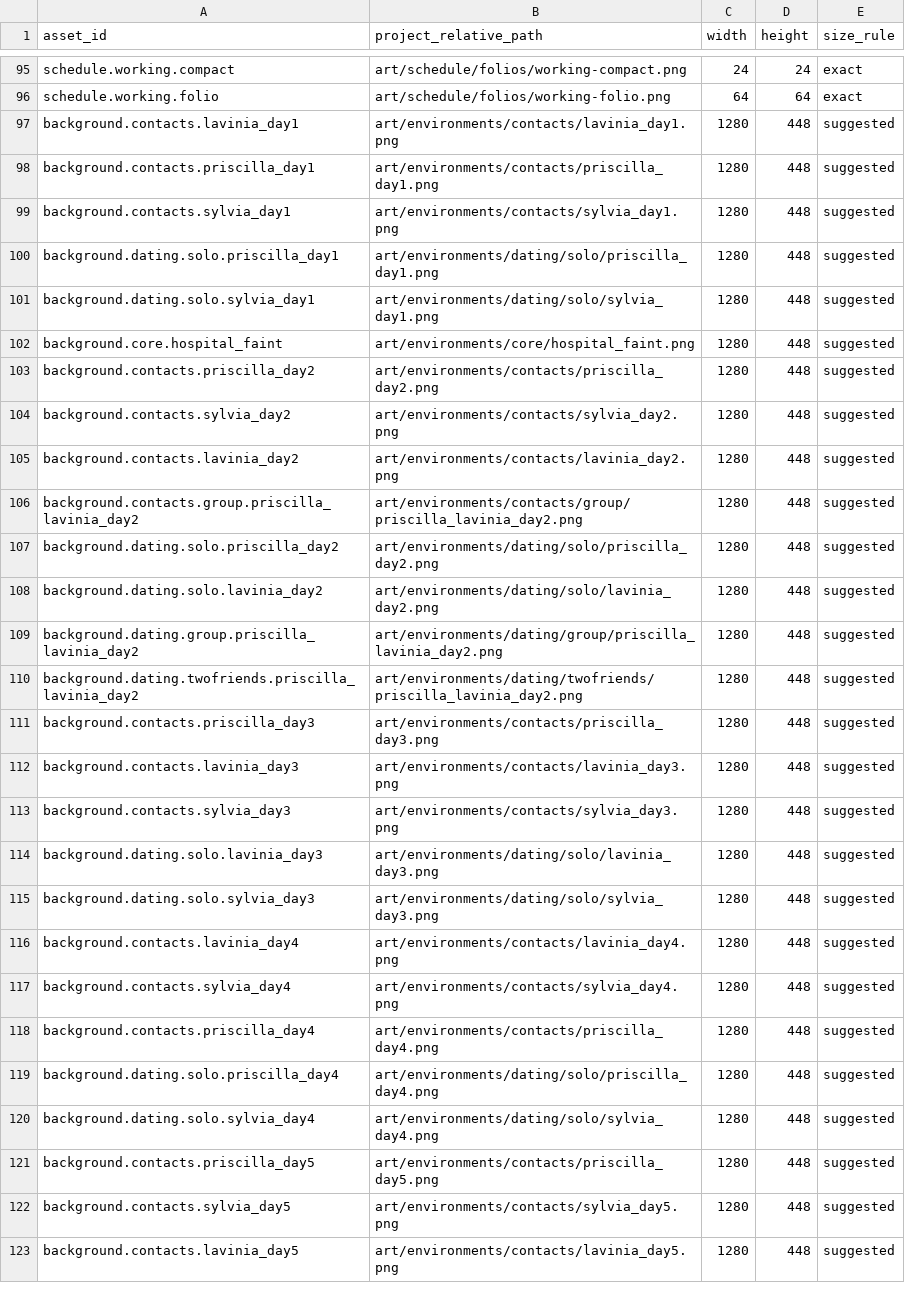
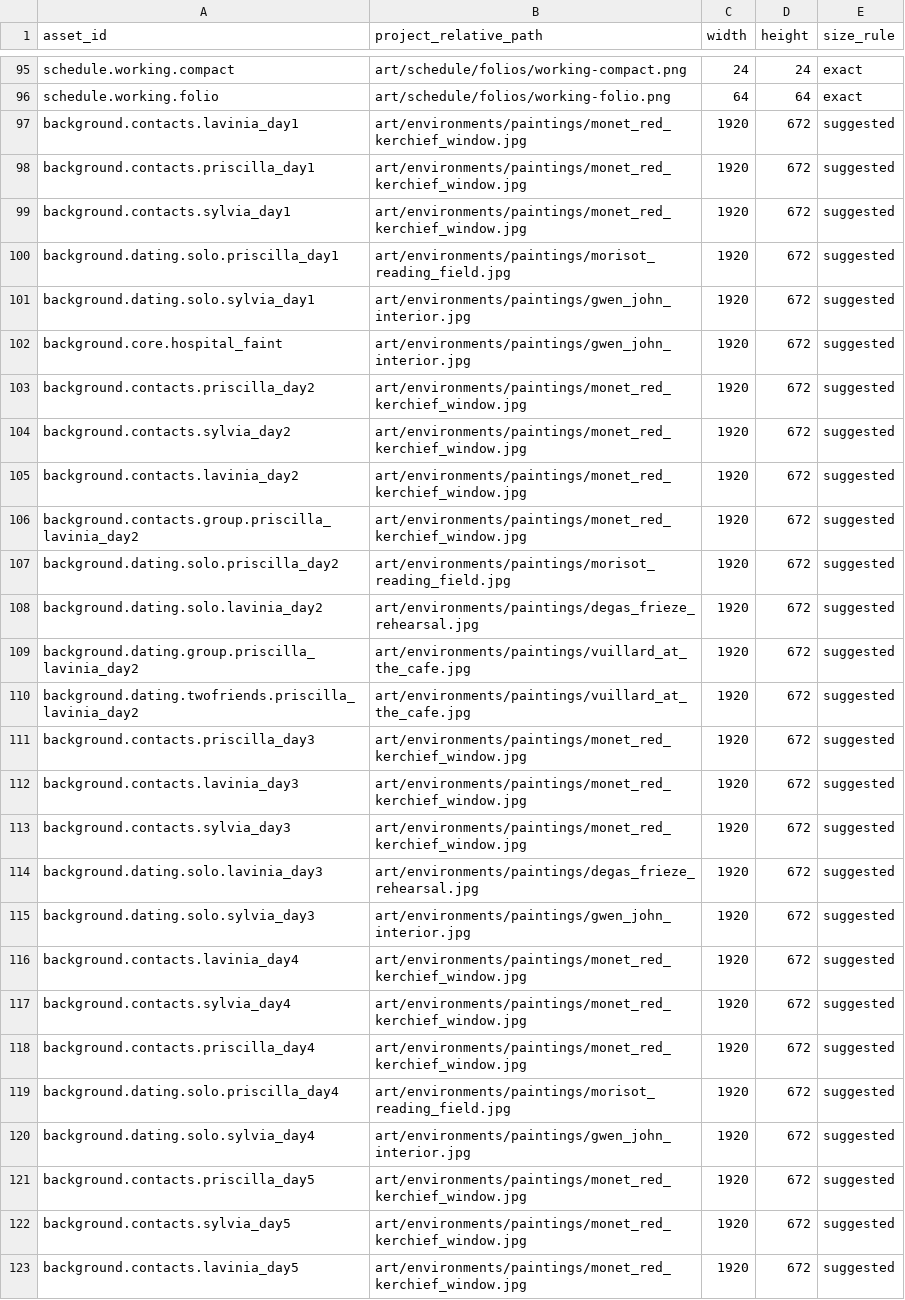
Before and after one commit to Siuuuers/dwm, a CSV file: art/asset-paths.csv, drawn as a sheet; only a part is shown, gaps mark what is left out; the diff covers the shown part only.

```diff
--- a/art/asset-paths.csv
+++ b/art/asset-paths.csv
@@ -96,28 +96,28 @@ schedule.working.compact,art/schedule/folios/working-compact.png,24,24,exact
 schedule.working.folio,art/schedule/folios/working-folio.png,64,64,exact
-background.contacts.lavinia_day1,art/environments/contacts/lavinia_day1.png,1280,448,suggested
-background.contacts.priscilla_day1,art/environments/contacts/priscilla_day1.png,1280,448,suggested
-background.contacts.sylvia_day1,art/environments/contacts/sylvia_day1.png,1280,448,suggested
-background.dating.solo.priscilla_day1,art/environments/dating/solo/priscilla_day1.png,1280,448,suggested
-background.dating.solo.sylvia_day1,art/environments/dating/solo/sylvia_day1.png,1280,448,suggested
-background.core.hospital_faint,art/environments/core/hospital_faint.png,1280,448,suggested
-background.contacts.priscilla_day2,art/environments/contacts/priscilla_day2.png,1280,448,suggested
-background.contacts.sylvia_day2,art/environments/contacts/sylvia_day2.png,1280,448,suggested
-background.contacts.lavinia_day2,art/environments/contacts/lavinia_day2.png,1280,448,suggested
-background.contacts.group.priscilla_lavinia_day2,art/environments/contacts/group/priscilla_lavinia_day2.png,1280,448,suggested
-background.dating.solo.priscilla_day2,art/environments/dating/solo/priscilla_day2.png,1280,448,suggested
-background.dating.solo.lavinia_day2,art/environments/dating/solo/lavinia_day2.png,1280,448,suggested
-background.dating.group.priscilla_lavinia_day2,art/environments/dating/group/priscilla_lavinia_day2.png,1280,448,suggested
-background.dating.twofriends.priscilla_lavinia_day2,art/environments/dating/twofriends/priscilla_lavinia_day2.png,1280,448,suggested
-background.contacts.priscilla_day3,art/environments/contacts/priscilla_day3.png,1280,448,suggested
-background.contacts.lavinia_day3,art/environments/contacts/lavinia_day3.png,1280,448,suggested
-background.contacts.sylvia_day3,art/environments/contacts/sylvia_day3.png,1280,448,suggested
-background.dating.solo.lavinia_day3,art/environments/dating/solo/lavinia_day3.png,1280,448,suggested
-background.dating.solo.sylvia_day3,art/environments/dating/solo/sylvia_day3.png,1280,448,suggested
-background.contacts.lavinia_day4,art/environments/contacts/lavinia_day4.png,1280,448,suggested
-background.contacts.sylvia_day4,art/environments/contacts/sylvia_day4.png,1280,448,suggested
-background.contacts.priscilla_day4,art/environments/contacts/priscilla_day4.png,1280,448,suggested
-background.dating.solo.priscilla_day4,art/environments/dating/solo/priscilla_day4.png,1280,448,suggested
-background.dating.solo.sylvia_day4,art/environments/dating/solo/sylvia_day4.png,1280,448,suggested
-background.contacts.priscilla_day5,art/environments/contacts/priscilla_day5.png,1280,448,suggested
-background.contacts.sylvia_day5,art/environments/contacts/sylvia_day5.png,1280,448,suggested
-background.contacts.lavinia_day5,art/environments/contacts/lavinia_day5.png,1280,448,suggested
+background.contacts.lavinia_day1,art/environments/paintings/monet_red_kerchief_window.jpg,1920,672,suggested
+background.contacts.priscilla_day1,art/environments/paintings/monet_red_kerchief_window.jpg,1920,672,suggested
+background.contacts.sylvia_day1,art/environments/paintings/monet_red_kerchief_window.jpg,1920,672,suggested
+background.dating.solo.priscilla_day1,art/environments/paintings/morisot_reading_field.jpg,1920,672,suggested
+background.dating.solo.sylvia_day1,art/environments/paintings/gwen_john_interior.jpg,1920,672,suggested
+background.core.hospital_faint,art/environments/paintings/gwen_john_interior.jpg,1920,672,suggested
+background.contacts.priscilla_day2,art/environments/paintings/monet_red_kerchief_window.jpg,1920,672,suggested
+background.contacts.sylvia_day2,art/environments/paintings/monet_red_kerchief_window.jpg,1920,672,suggested
+background.contacts.lavinia_day2,art/environments/paintings/monet_red_kerchief_window.jpg,1920,672,suggested
+background.contacts.group.priscilla_lavinia_day2,art/environments/paintings/monet_red_kerchief_window.jpg,1920,672,suggested
+background.dating.solo.priscilla_day2,art/environments/paintings/morisot_reading_field.jpg,1920,672,suggested
+background.dating.solo.lavinia_day2,art/environments/paintings/degas_frieze_rehearsal.jpg,1920,672,suggested
+background.dating.group.priscilla_lavinia_day2,art/environments/paintings/vuillard_at_the_cafe.jpg,1920,672,suggested
+background.dating.twofriends.priscilla_lavinia_day2,art/environments/paintings/vuillard_at_the_cafe.jpg,1920,672,suggested
+background.contacts.priscilla_day3,art/environments/paintings/monet_red_kerchief_window.jpg,1920,672,suggested
+background.contacts.lavinia_day3,art/environments/paintings/monet_red_kerchief_window.jpg,1920,672,suggested
+background.contacts.sylvia_day3,art/environments/paintings/monet_red_kerchief_window.jpg,1920,672,suggested
+background.dating.solo.lavinia_day3,art/environments/paintings/degas_frieze_rehearsal.jpg,1920,672,suggested
+background.dating.solo.sylvia_day3,art/environments/paintings/gwen_john_interior.jpg,1920,672,suggested
+background.contacts.lavinia_day4,art/environments/paintings/monet_red_kerchief_window.jpg,1920,672,suggested
+background.contacts.sylvia_day4,art/environments/paintings/monet_red_kerchief_window.jpg,1920,672,suggested
+background.contacts.priscilla_day4,art/environments/paintings/monet_red_kerchief_window.jpg,1920,672,suggested
+background.dating.solo.priscilla_day4,art/environments/paintings/morisot_reading_field.jpg,1920,672,suggested
+background.dating.solo.sylvia_day4,art/environments/paintings/gwen_john_interior.jpg,1920,672,suggested
+background.contacts.priscilla_day5,art/environments/paintings/monet_red_kerchief_window.jpg,1920,672,suggested
+background.contacts.sylvia_day5,art/environments/paintings/monet_red_kerchief_window.jpg,1920,672,suggested
+background.contacts.lavinia_day5,art/environments/paintings/monet_red_kerchief_window.jpg,1920,672,suggested
```
Also changed, not shown: 71 edited cells elsewhere in this file, art/scene-map.csv, 41 other files.
